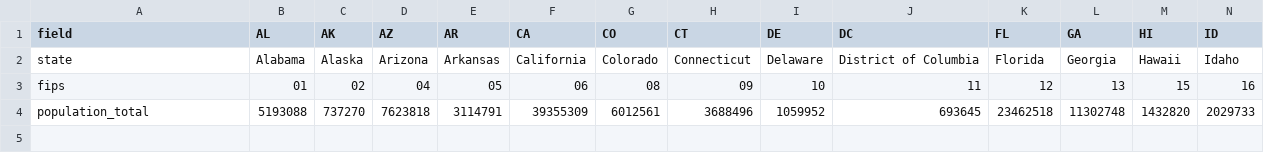
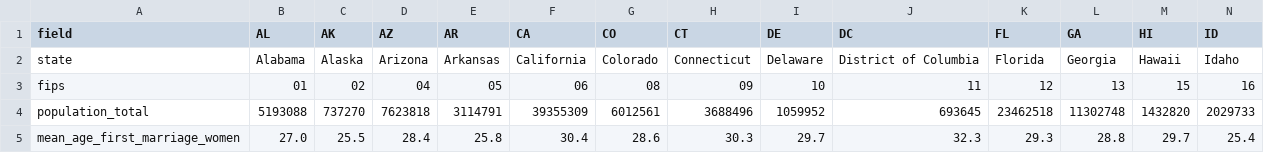
Before and after one commit to kylesayrs/WorldFigures, a CSV file: data/states.csv, drawn as a sheet; only a part is shown; rows hold the shown columns only; the diff names each change by its address in the sheet, - before the commit and + after, or states it on an @@ line.

```diff
--- a/data/states.csv
+++ b/data/states.csv
+row 5: mean_age_first_marriage_women | 27.0 | 25.5 | 28.4 | 25.8 | 30.4 | 28.6 | 30.3 | 29.7 | 32.3 | 29.3 | 28.8 | 29.7 | 25.4
```
Also changed, not shown: data/sources_manifest.csv, topics/table_of_contents.csv.
